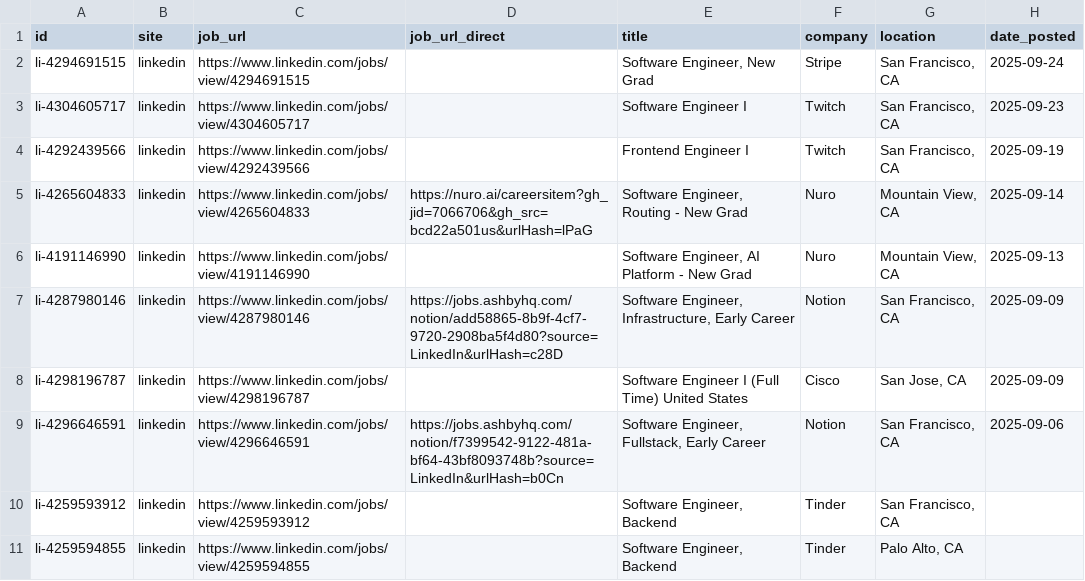
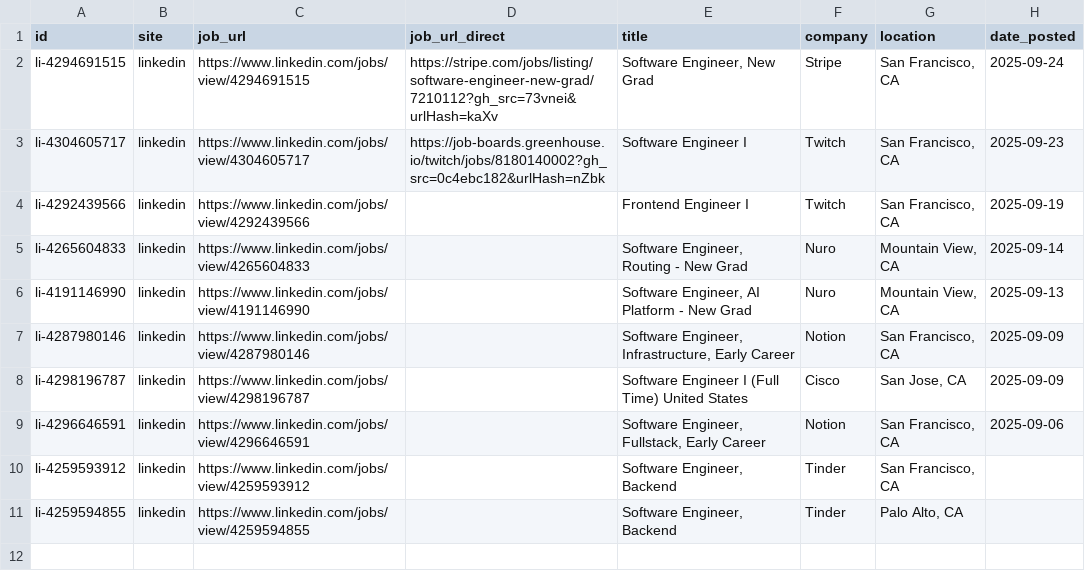
Before and after one commit to andreikennethmoreno/jobs-scraper, a CSV file: jobs.csv, drawn as a sheet; only a part is shown; the diff names each change by its address in the sheet, - before the commit and + after, or states it on an @@ line.

```diff
--- a/jobs.csv
+++ b/jobs.csv
-D2 (job_url_direct): (empty)
+D2 (job_url_direct): https://stripe.com/jobs/listing/software-engineer-new-grad/7210112?gh_src=73vnei&urlHash=kaXv
-D3 (job_url_direct): (empty)
+D3 (job_url_direct): https://job-boards.greenhouse.io/twitch/jobs/8180140002?gh_src=0c4ebc182&urlHash=nZbk
-D5 (job_url_direct): https://nuro.ai/careersitem?gh_jid=7066706&gh_src=bcd22a501us&urlHash=lPaG
+D5 (job_url_direct): (empty)
-D7 (job_url_direct): https://jobs.ashbyhq.com/notion/add58865-8b9f-4cf7-9720-2908ba5f4d80?source=LinkedIn&urlHash=c28D
+D7 (job_url_direct): (empty)
-D9 (job_url_direct): https://jobs.ashbyhq.com/notion/f7399542-9122-481a-bf64-43bf8093748b?source=LinkedIn&urlHash=b0Cn
+D9 (job_url_direct): (empty)
```
Also changed, not shown: 1 other file.
